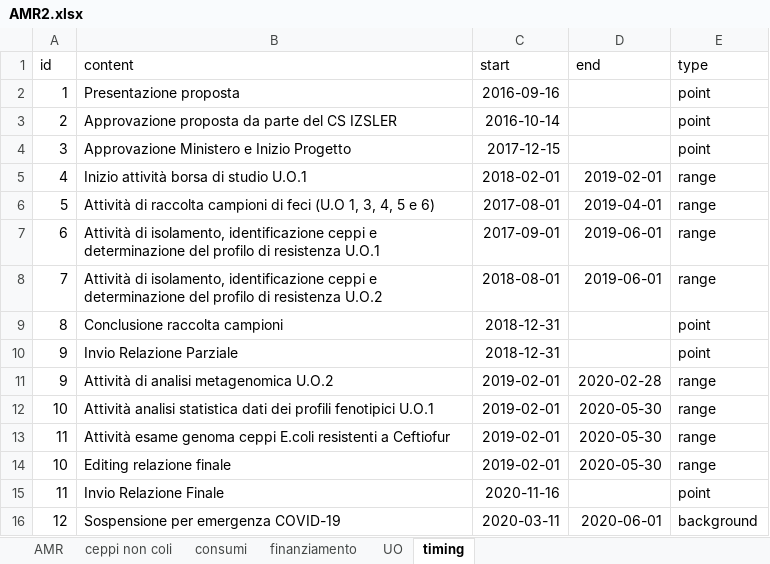
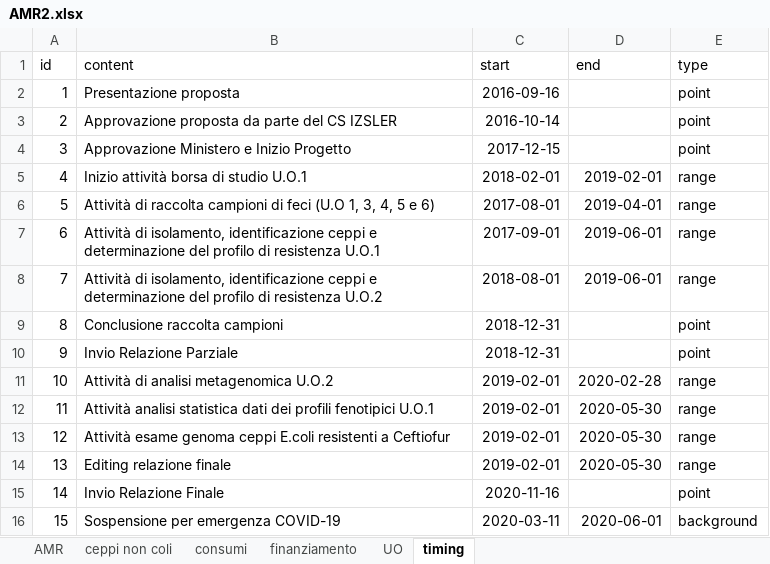
Before and after one commit to TMax66/AMR, an Excel workbook: ANALYSIS/data/raw/AMR2.xlsx, sheet timing, drawn as a sheet; values as stored, in another font and other column widths than the file's, no borders; the diff names each change by its address in the sheet, - before the commit and + after, or states it on an @@ line.

```diff
--- a/ANALYSIS/data/raw/AMR2.xlsx (sheet timing)
+++ b/ANALYSIS/data/raw/AMR2.xlsx (sheet timing)
-A11 (id): 9
+A11 (id): 10
-A12 (id): 10
+A12 (id): 11
-A13 (id): 11
+A13 (id): 12
-A14 (id): 10
+A14 (id): 13
-A15 (id): 11
+A15 (id): 14
-A16 (id): 12
+A16 (id): 15
```
Also changed, not shown: ANALYSIS/data/raw/timing.xlsx, 5 other files.
